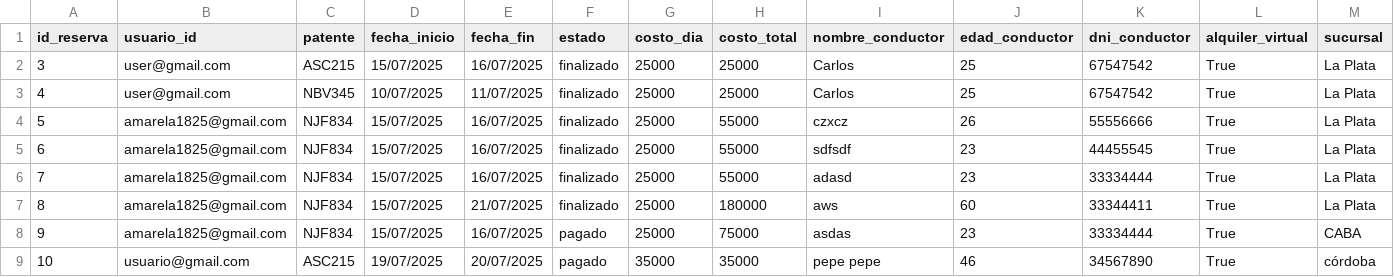
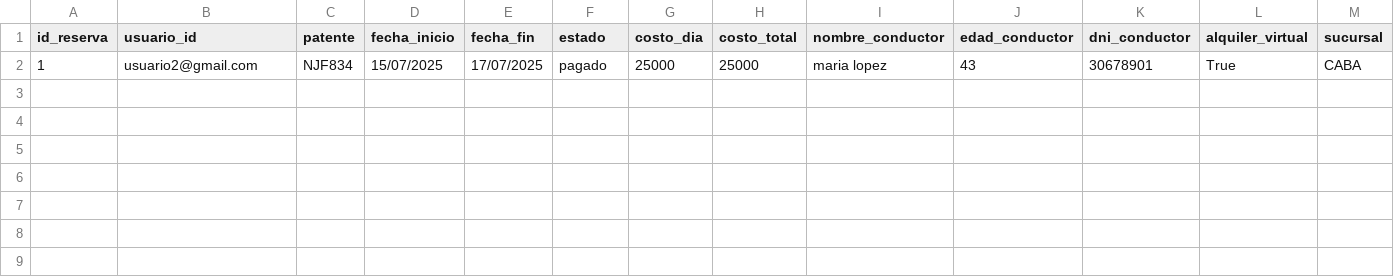
Before and after one commit to valengodoy/alquilerVehiculos, a CSV file: data/alquileres.csv, drawn as a sheet.

```diff
--- a/data/alquileres.csv
+++ b/data/alquileres.csv
@@ -1,9 +1,2 @@
 id_reserva,usuario_id,patente,fecha_inicio,fecha_fin,estado,costo_dia,costo_total,nombre_conductor,edad_conductor,dni_conductor,alquiler_virtual,sucursal
-3,user@gmail.com,ASC215,15/07/2025,16/07/2025,finalizado,25000,25000,Carlos,25,67547542,True,La Plata
-4,user@gmail.com,NBV345,10/07/2025,11/07/2025,finalizado,25000,25000,Carlos,25,67547542,True,La Plata
-5,amarela1825@gmail.com,NJF834,15/07/2025,16/07/2025,finalizado,25000,55000,czxcz,26,55556666,True,La Plata
-6,amarela1825@gmail.com,NJF834,15/07/2025,16/07/2025,finalizado,25000,55000,sdfsdf,23,44455545,True,La Plata
-7,amarela1825@gmail.com,NJF834,15/07/2025,16/07/2025,finalizado,25000,55000,adasd,23,33334444,True,La Plata
-8,amarela1825@gmail.com,NJF834,15/07/2025,21/07/2025,finalizado,25000,180000,aws,60,33344411,True,La Plata
-9,amarela1825@gmail.com,NJF834,15/07/2025,16/07/2025,pagado,25000,75000,asdas,23,33334444,True,CABA
-10,usuario@gmail.com,ASC215,19/07/2025,20/07/2025,pagado,35000,35000,pepe pepe,46,34567890,True,córdoba
+1,usuario2@gmail.com,NJF834,15/07/2025,17/07/2025,pagado,25000,25000,maria lopez,43,30678901,True,CABA
```
Also changed, not shown: data/usuarios.csv, 5 other files.
